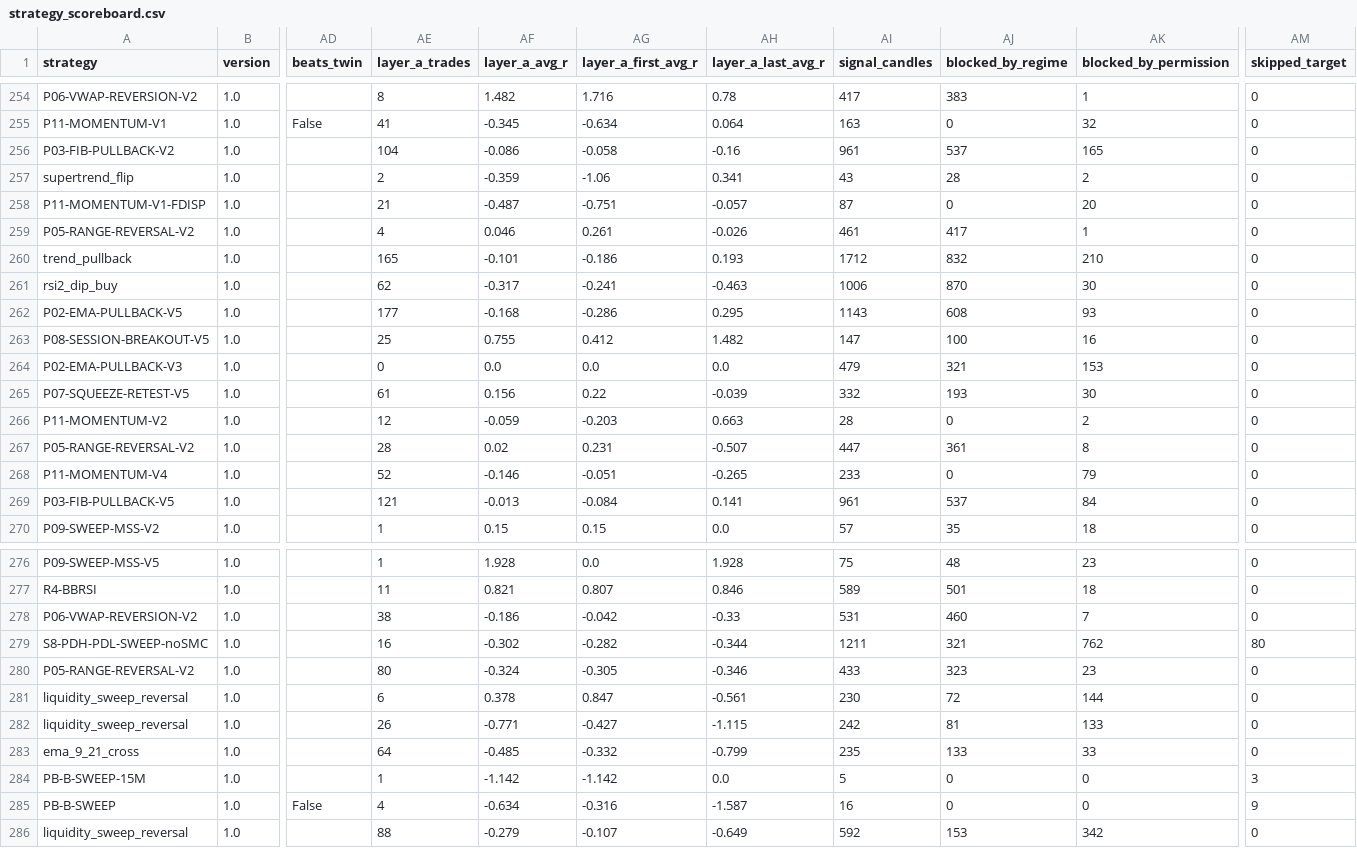
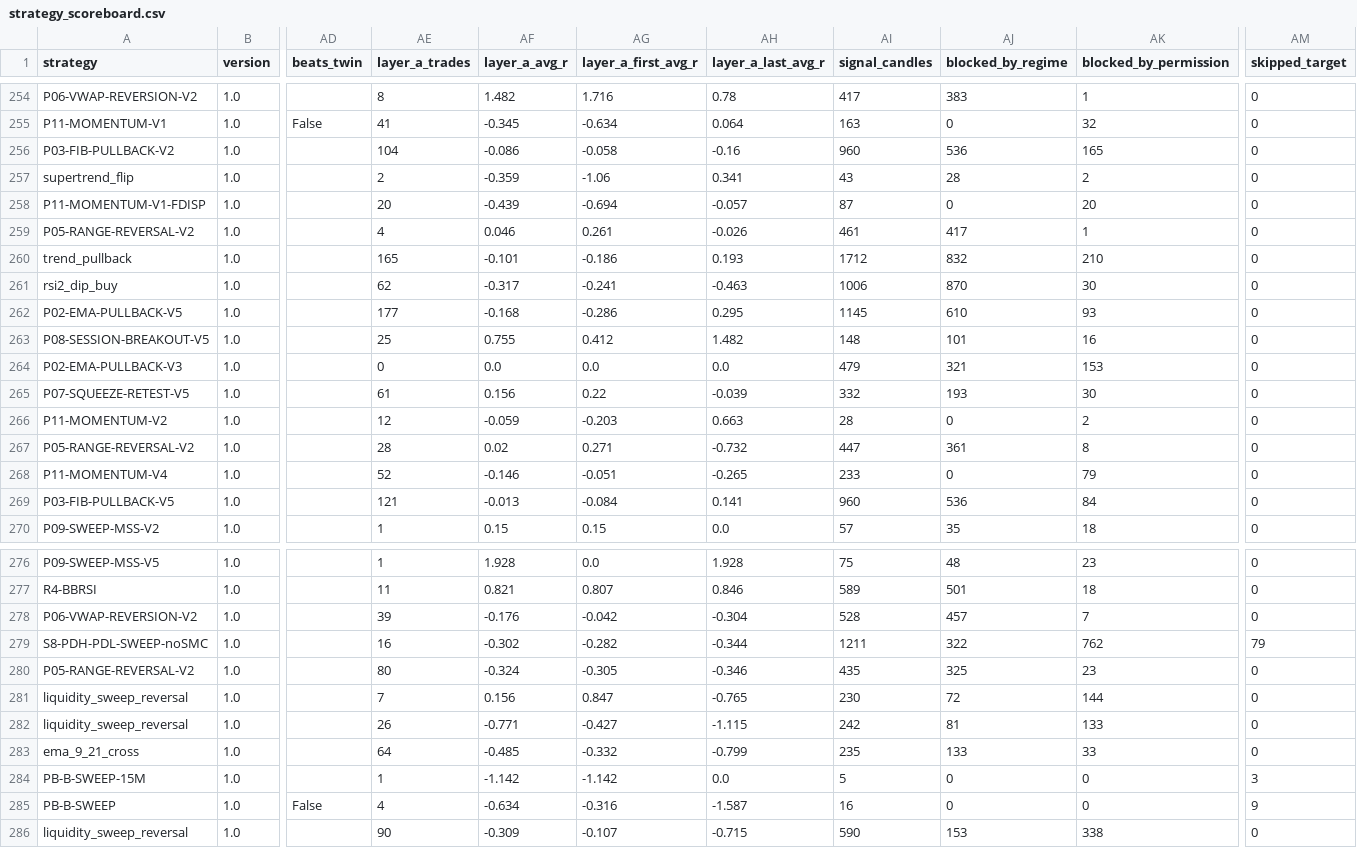
Before and after one commit to mayastraglobal-ui/crypto-signal-agent, a CSV file: reports/strategy_scoreboard.csv, drawn as a sheet; only a part is shown, gaps mark what is left out; the diff covers the shown part only; the diff names each change by its address in the sheet, - before the commit and + after, or states it on an @@ line.

```diff
--- a/reports/strategy_scoreboard.csv
+++ b/reports/strategy_scoreboard.csv
-AI256 (signal_candles): 961
+AI256 (signal_candles): 960
-AJ256 (blocked_by_regime): 537
+AJ256 (blocked_by_regime): 536
-AE258 (layer_a_trades): 21
+AE258 (layer_a_trades): 20
-AF258 (layer_a_avg_r): -0.487
+AF258 (layer_a_avg_r): -0.439
-AG258 (layer_a_first_avg_r): -0.751
+AG258 (layer_a_first_avg_r): -0.694
-AI262 (signal_candles): 1143
+AI262 (signal_candles): 1145
-AJ262 (blocked_by_regime): 608
+AJ262 (blocked_by_regime): 610
-AI263 (signal_candles): 147
+AI263 (signal_candles): 148
-AJ263 (blocked_by_regime): 100
+AJ263 (blocked_by_regime): 101
-AG267 (layer_a_first_avg_r): 0.231
+AG267 (layer_a_first_avg_r): 0.271
-AH267 (layer_a_last_avg_r): -0.507
+AH267 (layer_a_last_avg_r): -0.732
-AI269 (signal_candles): 961
+AI269 (signal_candles): 960
-AJ269 (blocked_by_regime): 537
+AJ269 (blocked_by_regime): 536
-AE278 (layer_a_trades): 38
+AE278 (layer_a_trades): 39
-AF278 (layer_a_avg_r): -0.186
+AF278 (layer_a_avg_r): -0.176
-AH278 (layer_a_last_avg_r): -0.33
+AH278 (layer_a_last_avg_r): -0.304
-AI278 (signal_candles): 531
+AI278 (signal_candles): 528
-AJ278 (blocked_by_regime): 460
+AJ278 (blocked_by_regime): 457
-AJ279 (blocked_by_regime): 321
+AJ279 (blocked_by_regime): 322
-AM279 (skipped_target): 80
+AM279 (skipped_target): 79
-AI280 (signal_candles): 433
+AI280 (signal_candles): 435
-AJ280 (blocked_by_regime): 323
+AJ280 (blocked_by_regime): 325
-AE281 (layer_a_trades): 6
+AE281 (layer_a_trades): 7
-AF281 (layer_a_avg_r): 0.378
+AF281 (layer_a_avg_r): 0.156
-AH281 (layer_a_last_avg_r): -0.561
+AH281 (layer_a_last_avg_r): -0.765
-AE286 (layer_a_trades): 88
+AE286 (layer_a_trades): 90
-AF286 (layer_a_avg_r): -0.279
+AF286 (layer_a_avg_r): -0.309
-AH286 (layer_a_last_avg_r): -0.649
+AH286 (layer_a_last_avg_r): -0.715
-AI286 (signal_candles): 592
+AI286 (signal_candles): 590
-AK286 (blocked_by_permission): 342
+AK286 (blocked_by_permission): 338
```
Also changed, not shown: 88 edited cells elsewhere in this file, 20 other files.
